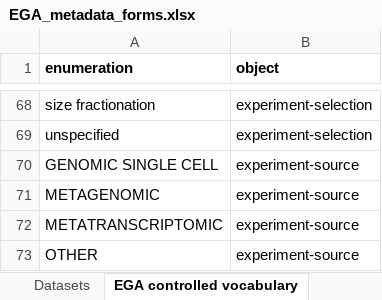
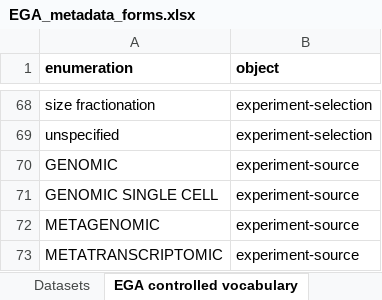
Before and after one commit to oicr-gsi/Gaea, an Excel workbook: EGA_metadata_forms.xlsx, sheet EGA controlled vocabulary, drawn as a sheet; only a part is shown, gaps mark what is left out; the shorter side is filled out with more unchanged rows; values as stored, in another font and other column widths than the file's, no borders; the diff names each change by its address in the sheet, - before the commit and + after, or states it on an @@ line.

Commit message:
added missing experiment source ID

```diff
--- a/EGA_metadata_forms.xlsx (sheet EGA controlled vocabulary)
+++ b/EGA_metadata_forms.xlsx (sheet EGA controlled vocabulary)
+row 70: GENOMIC | experiment-source
```
Also changed, not shown: sheet Samples.
